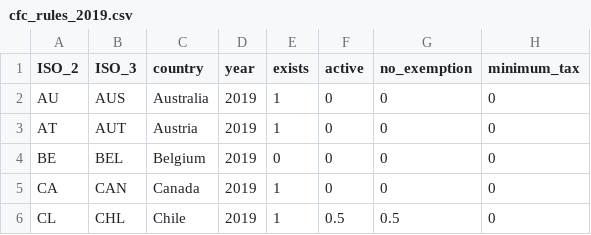
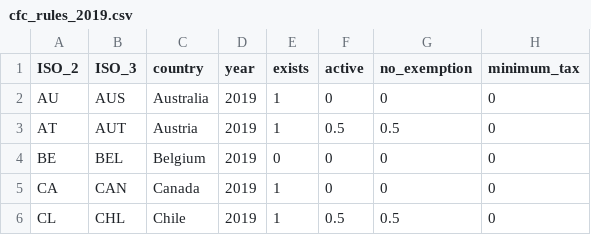
Before and after one commit to TaxFoundation/international-tax-competitiveness-index, a CSV file: source_data/cfc_rules_2019.csv, drawn as a sheet; only a part is shown.

Commit message:
cfc_rules: Austria fix
Austrian 2023 values are the same for 2019-22

```diff
--- a/source_data/cfc_rules_2019.csv
+++ b/source_data/cfc_rules_2019.csv
@@ -2,3 +2,3 @@ ISO_2,ISO_3,country,year,exists,active,no_exemption,minimum_tax
 AU,AUS,Australia,2019,1,0,0,0
-AT,AUT,Austria,2019,1,0,0,0
+AT,AUT,Austria,2019,1,0.5,0.5,0
 BE,BEL,Belgium,2019,0,0,0,0
```
Also changed, not shown: source_data/cfc_rules_2020.csv, source_data/cfc_rules_2021.csv, 1 other file.
